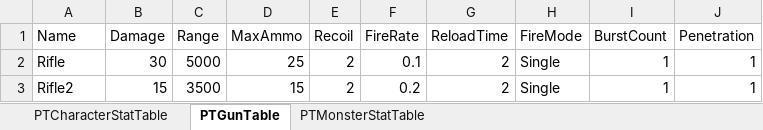
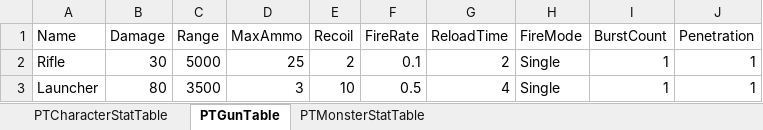
Before and after one commit to realstone2018/Unreal_Portfolio, an Excel workbook: GameData/GameData.xlsx, sheet PTGunTable, drawn as a sheet; values as stored, in another font and other column widths than the file's, no borders; removed rows and columns are numbered as before the commit, all else as after; the diff names each change by its address in the sheet, - before the commit and + after, or states it on an @@ line.

```diff
--- a/GameData/GameData.xlsx (sheet PTGunTable)
+++ b/GameData/GameData.xlsx (sheet PTGunTable)
-row 3: Rifle2 | 15 | 3500 | 15 | 2 | 0.2 | 2 | Single | 1 | 1
+row 3: Launcher | 80 | 3500 | 3 | 10 | 0.5 | 4 | Single | 1 | 1
```
Also changed, not shown: 39 other files.
